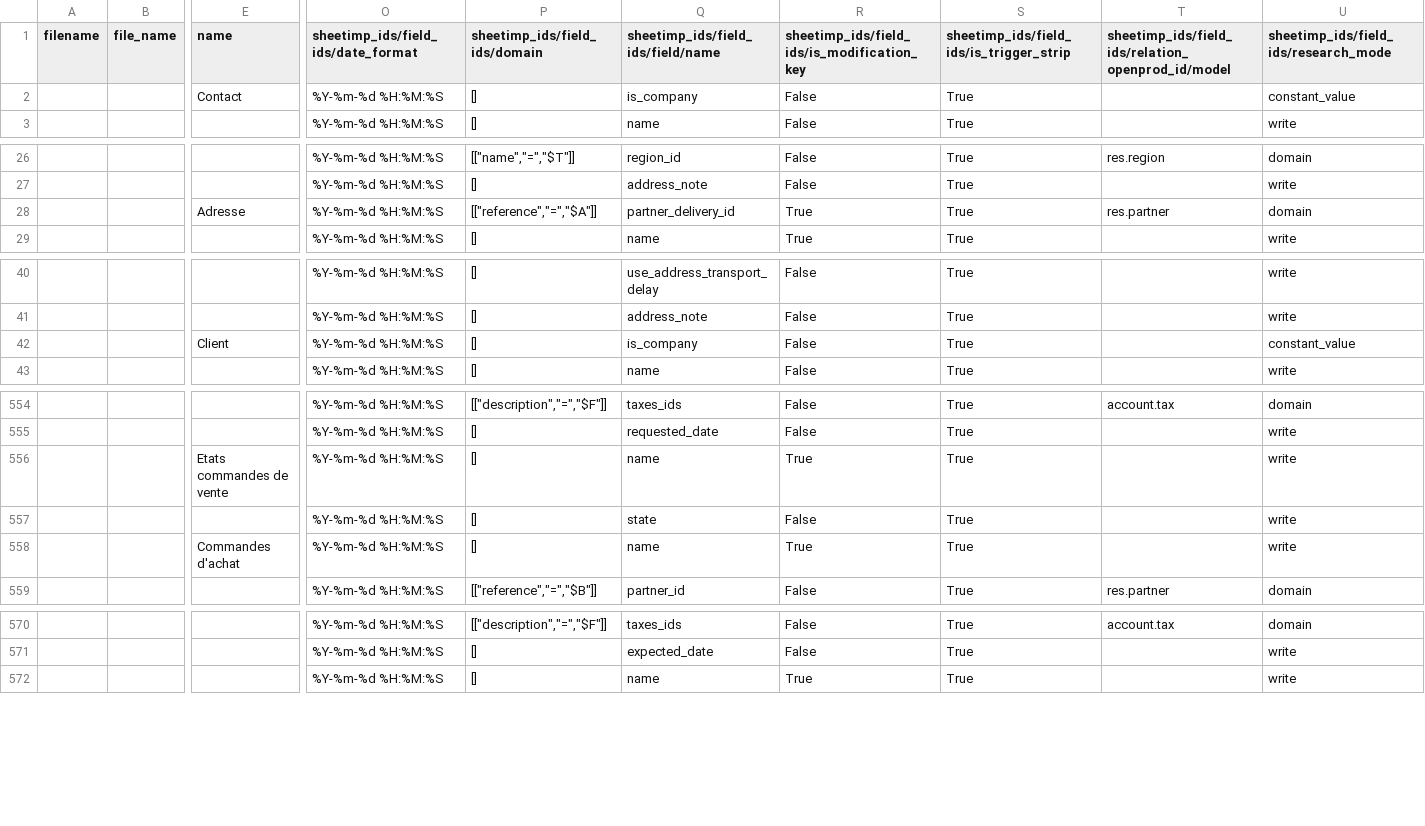
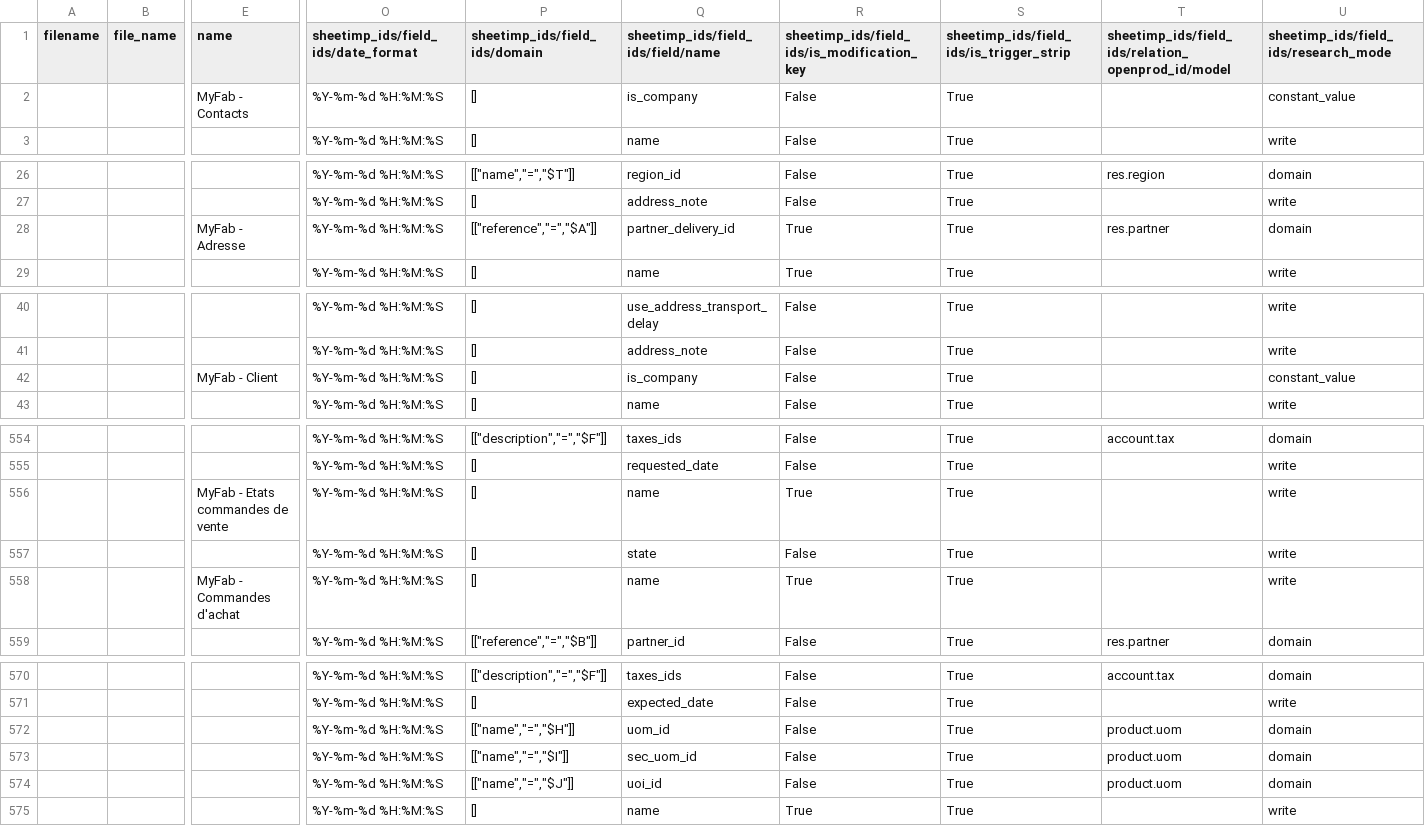
Before and after one commit to kazacube-mziouadi/TEST-MIRROR, a CSV file: my_fab/static/data/2-excel.import.csv, drawn as a sheet; only a part is shown, gaps mark what is left out; rows hold the shown columns only; the diff covers the shown part only; the diff names each change by its address in the sheet, - before the commit and + after, or states it on an @@ line.

Commit message:
T-52 Nouvelle version Imports Excel + corrections mineures

```diff
--- a/my_fab/static/data/2-excel.import.csv
+++ b/my_fab/static/data/2-excel.import.csv
-E2 (name): Contact
+E2 (name): MyFab - Contacts
-E28 (name): Adresse
+E28 (name): MyFab - Adresse
-E42 (name): Client
+E42 (name): MyFab - Client
-E556 (name): Etats commandes de vente
+E556 (name): MyFab - Etats commandes de vente
-E558 (name): Commandes d'achat
+E558 (name): MyFab - Commandes d'achat
+row 572:  |  |  | %Y-%m-%d %H:%M:%S | [["name","=","$H"]] | uom_id | False | True | product.uom | domain
+row 573:  |  |  | %Y-%m-%d %H:%M:%S | [["name","=","$I"]] | sec_uom_id | False | True | product.uom | domain
+row 574:  |  |  | %Y-%m-%d %H:%M:%S | [["name","=","$J"]] | uoi_id | False | True | product.uom | domain
```
Also changed, not shown: 11 edited cells elsewhere in this file, 6 other files.
